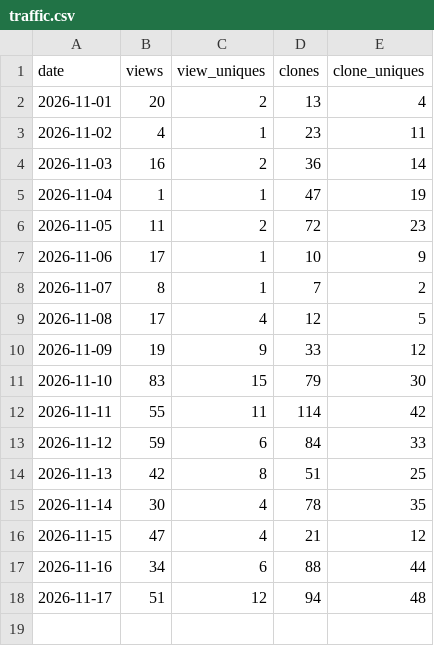
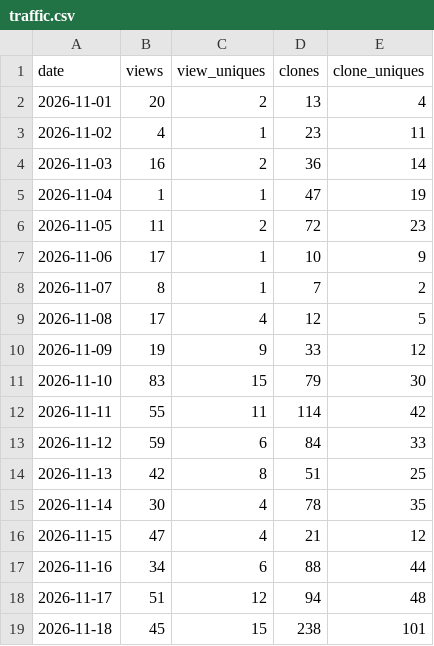
Before and after one commit to Affid/modular-av, a CSV file: traffic.csv, drawn as a sheet; the diff names each change by its address in the sheet, - before the commit and + after, or states it on an @@ line.

```diff
--- a/traffic.csv
+++ b/traffic.csv
+row 19: 2026-11-18 | 45 | 15 | 238 | 101
```
Also changed, not shown: 36 other files.
